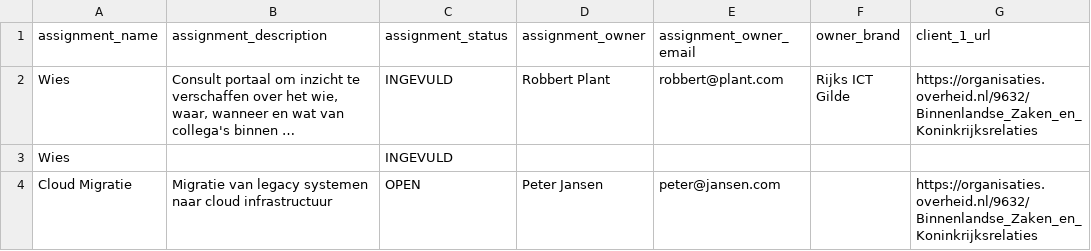
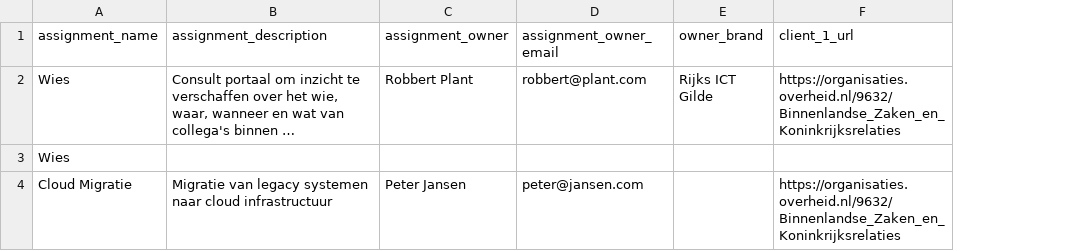
Before and after one commit to RijksICTGilde/wies, a CSV file: wies/core/static/example_assignment_import.csv, drawn as a sheet; only a part is shown; long unchanged cells end in …; the diff names each change by its address in the sheet, - before the commit and + after, or states it on an @@ line.

Commit message:
update sync, csv import and tests

```diff
--- a/wies/core/static/example_assignment_import.csv
+++ b/wies/core/static/example_assignment_import.csv
-column C (assignment_status), rows 2-4: INGEVULD | INGEVULD | OPEN
```
Also changed, not shown: 8 other files.
